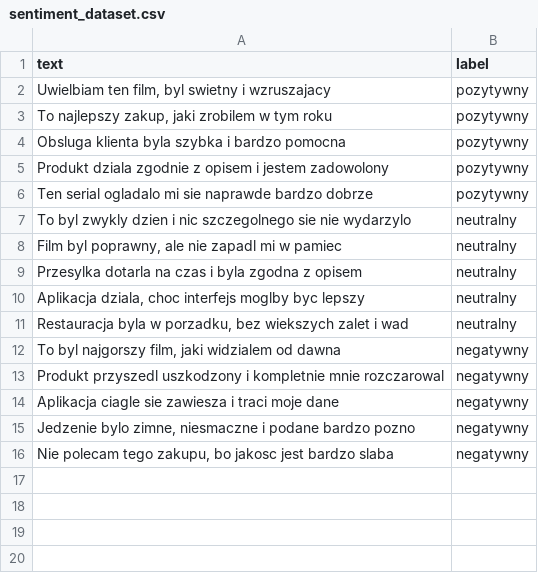
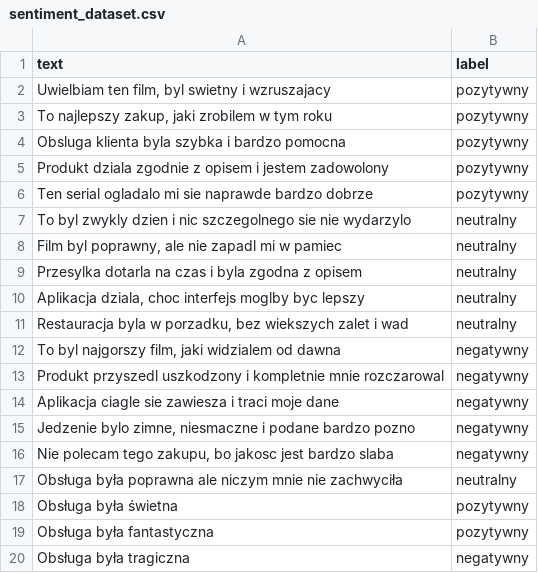
Before and after one commit to jaugustyn/NLP_Labs, a CSV file: Lab03/sentiment_dataset.csv, drawn as a sheet; the diff names each change by its address in the sheet, - before the commit and + after, or states it on an @@ line.

Commit message:
Fix data loader error, update readme

```diff
--- a/Lab03/sentiment_dataset.csv
+++ b/Lab03/sentiment_dataset.csv
+row 17: Obsługa była poprawna ale niczym mnie nie zachwyciła | neutralny
+row 18: Obsługa była świetna | pozytywny
+row 19: Obsługa była fantastyczna | pozytywny
+row 20: Obsługa była tragiczna | negatywny
```
Also changed, not shown: 2 other files.
